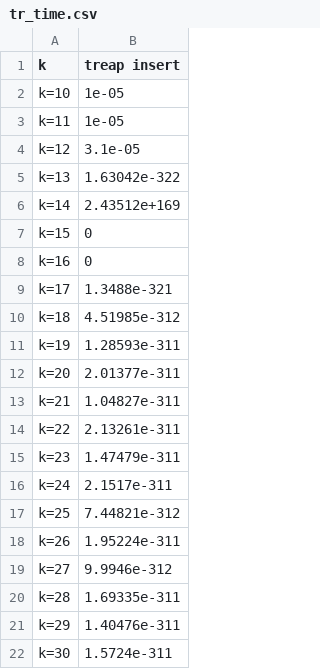
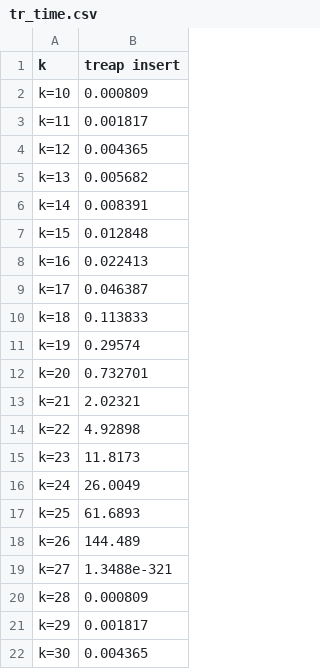
Before and after one commit to theabc50111/nccu_cs_hw, a CSV file: DataStructure_HW/tr_time.csv, drawn as a sheet.

Commit message:
revise hw2 of Data Structure

```diff
--- a/DataStructure_HW/tr_time.csv
+++ b/DataStructure_HW/tr_time.csv
@@ -1,22 +1,22 @@
 k, treap insert
-k=10,1e-05,
-k=11,1e-05,
-k=12,3.1e-05,
-k=13,1.63042e-322,
-k=14,2.43512e+169,
-k=15,0,
-k=16,0,
-k=17,1.3488e-321,
-k=18,4.51985e-312,
-k=19,1.28593e-311,
-k=20,2.01377e-311,
-k=21,1.04827e-311,
-k=22,2.13261e-311,
-k=23,1.47479e-311,
-k=24,2.1517e-311,
-k=25,7.44821e-312,
-k=26,1.95224e-311,
-k=27,9.9946e-312,
-k=28,1.69335e-311,
-k=29,1.40476e-311,
-k=30,1.5724e-311,
+k=10,0.000809,
+k=11,0.001817,
+k=12,0.004365,
+k=13,0.005682,
+k=14,0.008391,
+k=15,0.012848,
+k=16,0.022413,
+k=17,0.046387,
+k=18,0.113833,
+k=19,0.29574,
+k=20,0.732701,
+k=21,2.02321,
+k=22,4.92898,
+k=23,11.8173,
+k=24,26.0049,
+k=25,61.6893,
+k=26,144.489,
+k=27,1.3488e-321,
+k=28,0.000809,
+k=29,0.001817,
+k=30,0.004365,
```
Also changed, not shown: 9 other files.
